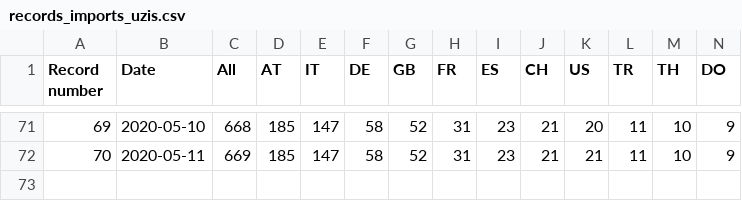
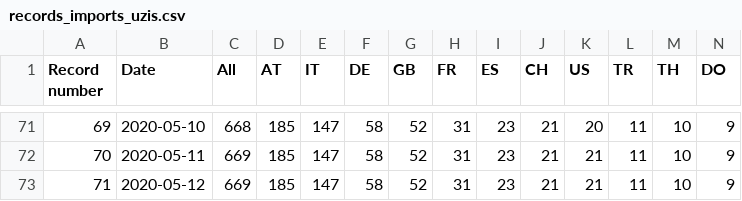
Before and after one commit to kukosek/czech-covid-db, a CSV file: uzis/records_imports_uzis.csv, drawn as a sheet; only a part is shown, gaps mark what is left out; rows hold the shown columns only; the diff names each change by its address in the sheet, - before the commit and + after, or states it on an @@ line.

```diff
--- a/uzis/records_imports_uzis.csv
+++ b/uzis/records_imports_uzis.csv
+row 73: 71 | 2020-05-12 | 669 | 185 | 147 | 58 | 52 | 31 | 23 | 21 | 21 | 11 | 10 | 9
```
Also changed, not shown: uzis/records_confirmed-agegroups_uzis.csv, uzis/records_confirmed_uzis.csv, 3 other files.
